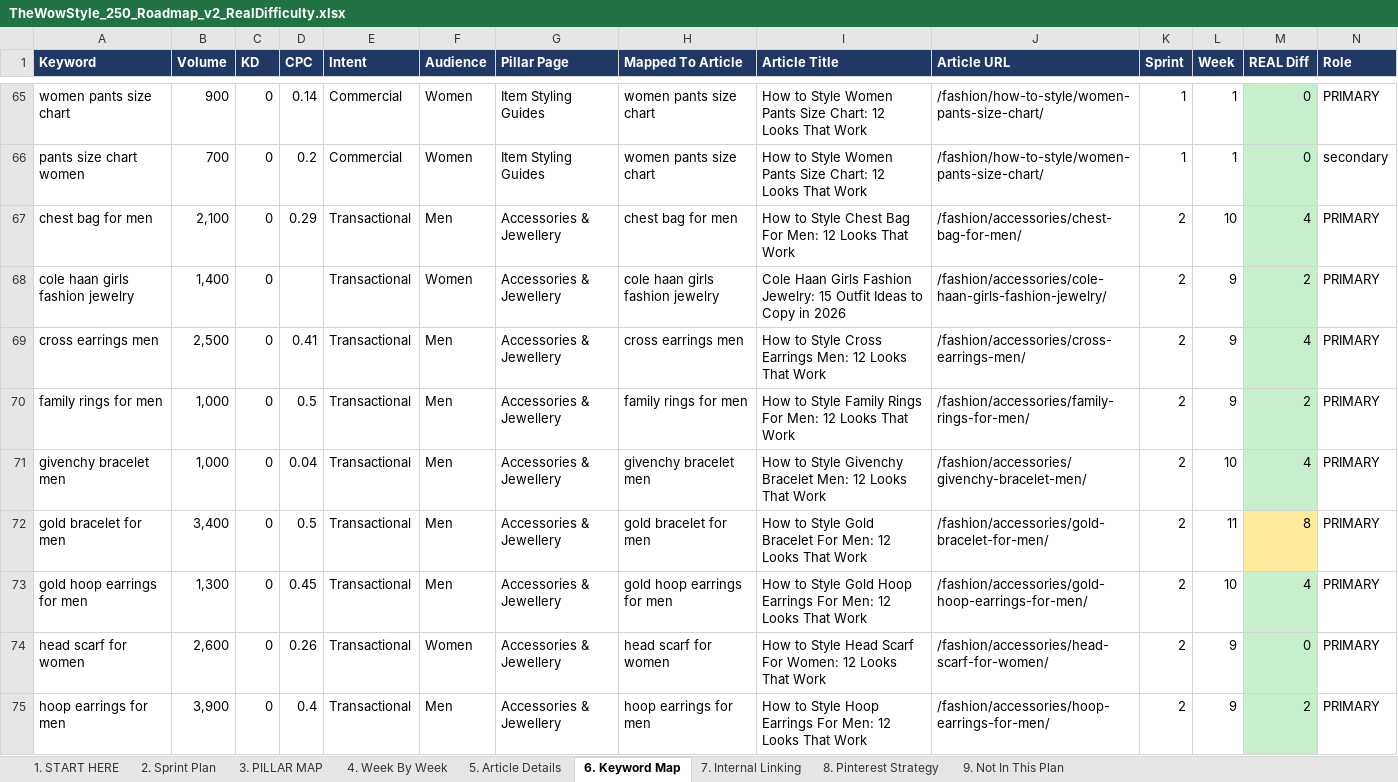
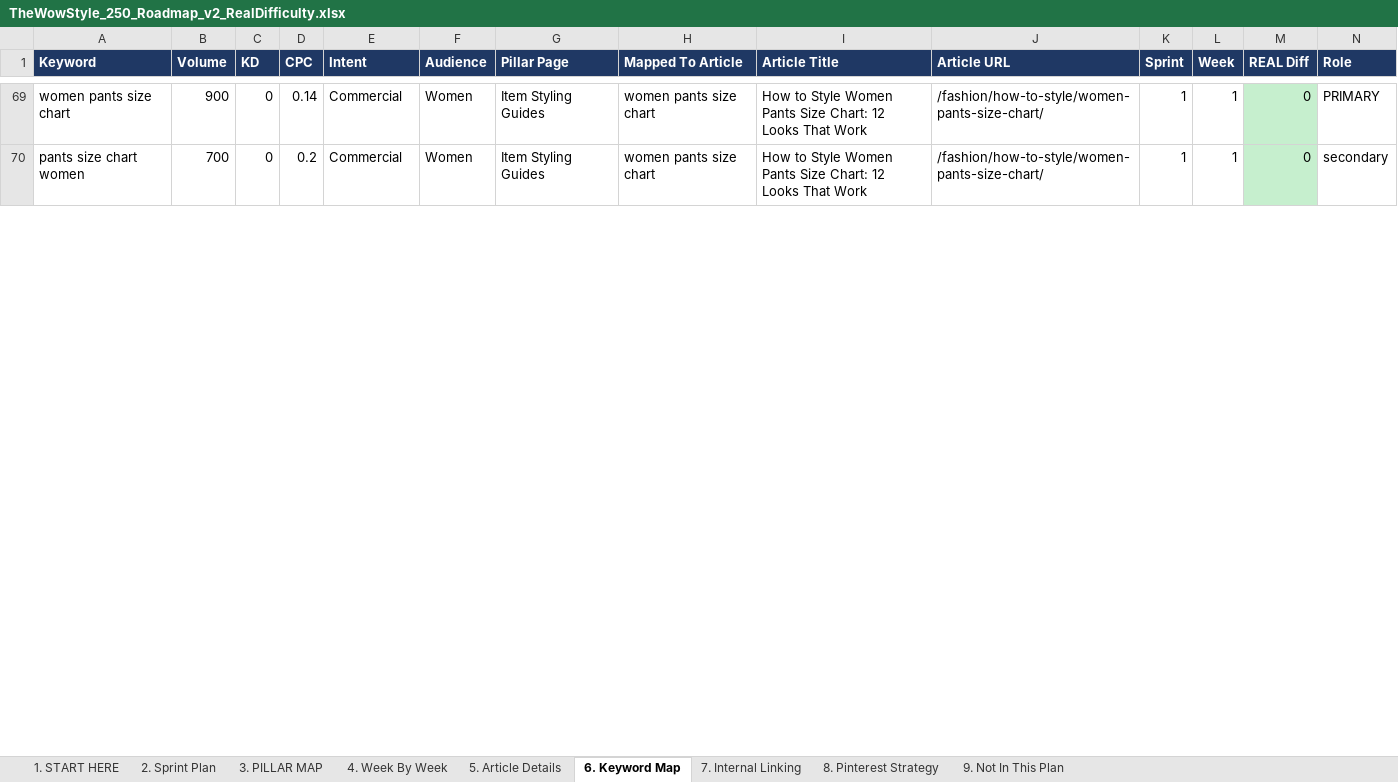
Before and after one commit to lintazubair71-cloud/pdrproject, an Excel workbook: TheWowStyle_250_Roadmap_v2_RealDifficulty.xlsx, sheet 6. Keyword Map, drawn as a sheet; only a part is shown, gaps mark what is left out; values as stored, in another font and other column widths than the file's, no borders; removed rows and columns are numbered as before the commit, all else as after; the diff covers the shown part only; the diff names each change by its address in the sheet, - before the commit and + after, or states it on an @@ line.

```diff
--- a/TheWowStyle_250_Roadmap_v2_RealDifficulty.xlsx (sheet 6. Keyword Map)
+++ b/TheWowStyle_250_Roadmap_v2_RealDifficulty.xlsx (sheet 6. Keyword Map)
-row 67: chest bag for men | 2,100 | 0 | 0.29 | Transactional | Men | Accessories & Jewellery | chest bag for men | How to Style Chest Bag For Men: 12 Looks That Work | /fashion/accessories/chest-bag-for-men/ | 2 | 10 | 4 | PRIMARY
-row 68: cole haan girls fashion jewelry | 1,400 | 0 |  | Transactional | Women | Accessories & Jewellery | cole haan girls fashion jewelry | Cole Haan Girls Fashion Jewelry: 15 Outfit Ideas to Copy in 2026 | /fashion/accessories/cole-haan-girls-fashion-jewelry/ | 2 | 9 | 2 | PRIMARY
-row 69: cross earrings men | 2,500 | 0 | 0.41 | Transactional | Men | Accessories & Jewellery | cross earrings men | How to Style Cross Earrings Men: 12 Looks That Work | /fashion/accessories/cross-earrings-men/ | 2 | 9 | 4 | PRIMARY
-row 70: family rings for men | 1,000 | 0 | 0.5 | Transactional | Men | Accessories & Jewellery | family rings for men | How to Style Family Rings For Men: 12 Looks That Work | /fashion/accessories/family-rings-for-men/ | 2 | 9 | 2 | PRIMARY
-row 71: givenchy bracelet men | 1,000 | 0 | 0.04 | Transactional | Men | Accessories & Jewellery | givenchy bracelet men | How to Style Givenchy Bracelet Men: 12 Looks That Work | /fashion/accessories/givenchy-bracelet-men/ | 2 | 10 | 4 | PRIMARY
-row 72: gold bracelet for men | 3,400 | 0 | 0.5 | Transactional | Men | Accessories & Jewellery | gold bracelet for men | How to Style Gold Bracelet For Men: 12 Looks That Work | /fashion/accessories/gold-bracelet-for-men/ | 2 | 11 | 8 | PRIMARY
-row 73: gold hoop earrings for men | 1,300 | 0 | 0.45 | Transactional | Men | Accessories & Jewellery | gold hoop earrings for men | How to Style Gold Hoop Earrings For Men: 12 Looks That Work | /fashion/accessories/gold-hoop-earrings-for-men/ | 2 | 10 | 4 | PRIMARY
-row 74: head scarf for women | 2,600 | 0 | 0.26 | Transactional | Women | Accessories & Jewellery | head scarf for women | How to Style Head Scarf For Women: 12 Looks That Work | /fashion/accessories/head-scarf-for-women/ | 2 | 9 | 0 | PRIMARY
-row 75: hoop earrings for men | 3,900 | 0 | 0.4 | Transactional | Men | Accessories & Jewellery | hoop earrings for men | How to Style Hoop Earrings For Men: 12 Looks That Work | /fashion/accessories/hoop-earrings-for-men/ | 2 | 9 | 2 | PRIMARY
```
Also changed, not shown: 24 added rows, 13 removed rows and 134 edited cells elsewhere in this sheet, sheet 5. Article Details, sheet 3. PILLAR MAP, sheet 7. Internal Linking, sheet 4. Week By Week, sheet 2. Sprint Plan, sheet 1. START HERE.
